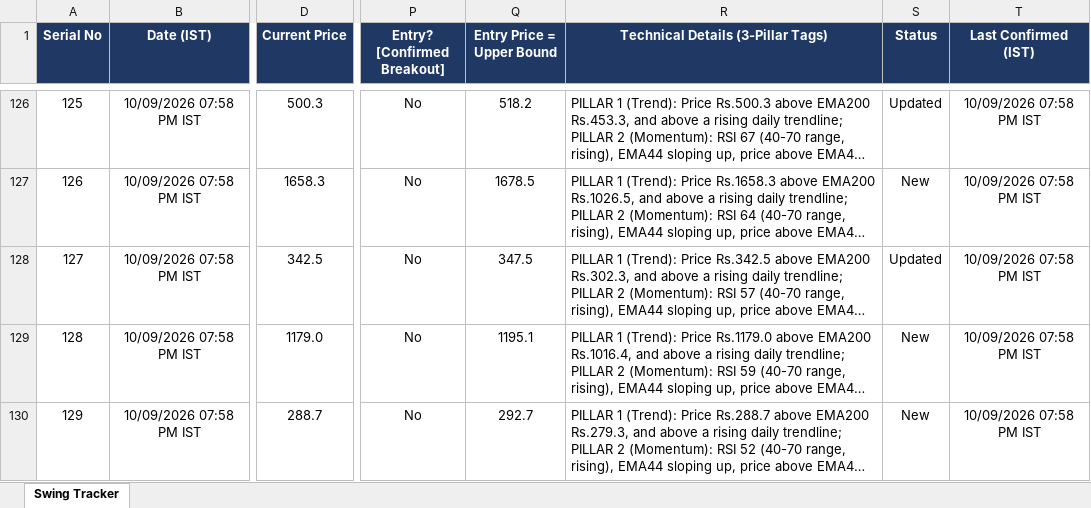
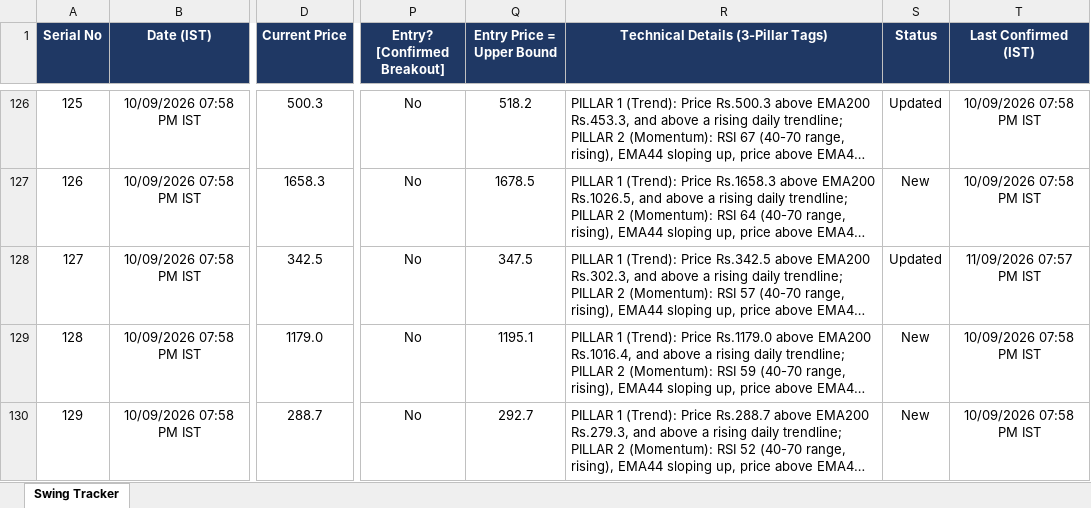
Before and after one commit to Jinish2023/nse-3-piller-hunter, an Excel workbook: master_tracker.xlsx, sheet Swing Tracker, drawn as a sheet; only a part is shown, gaps mark what is left out; long unchanged cells end in …; values as stored, in another font and other column widths than the file's, no borders; the diff covers the shown part only; the diff names each change by its address in the sheet, - before the commit and + after, or states it on an @@ line.

```diff
--- a/master_tracker.xlsx (sheet Swing Tracker)
+++ b/master_tracker.xlsx (sheet Swing Tracker)
-T128 (Last Confirmed (IST)): 10/09/2026 07:58 PM IST
+T128 (Last Confirmed (IST)): 11/09/2026 07:57 PM IST
```
Also changed, not shown: 1 added row elsewhere in this sheet.
